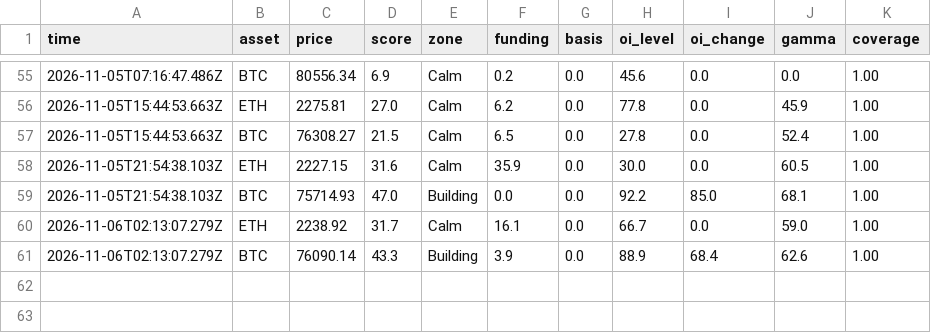
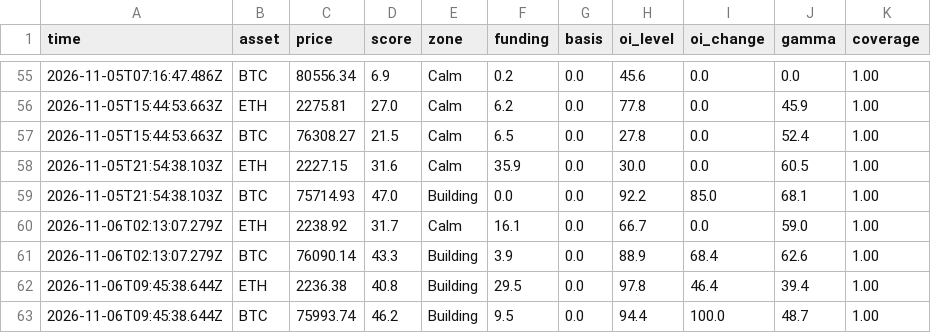
Before and after one commit to masked1987/fragility, a CSV file: log.csv, drawn as a sheet; only a part is shown, gaps mark what is left out.

```diff
--- a/log.csv
+++ b/log.csv
@@ -61 +61,3 @@ time,asset,price,score,zone,funding,basis,oi_level,oi_change,gamma,coverage
 2026-11-06T02:13:07.279Z,BTC,76090.14,43.3,Building,3.9,0.0,88.9,68.4,62.6,1.00
+2026-11-06T09:45:38.644Z,ETH,2236.38,40.8,Building,29.5,0.0,97.8,46.4,39.4,1.00
+2026-11-06T09:45:38.644Z,BTC,75993.74,46.2,Building,9.5,0.0,94.4,100.0,48.7,1.00
```
Also changed, not shown: 1 other file.
